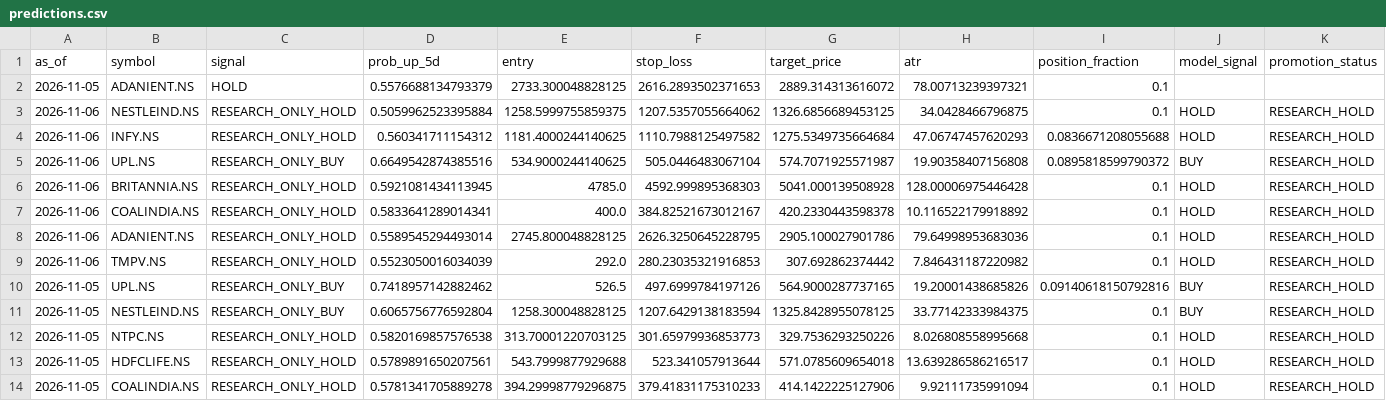
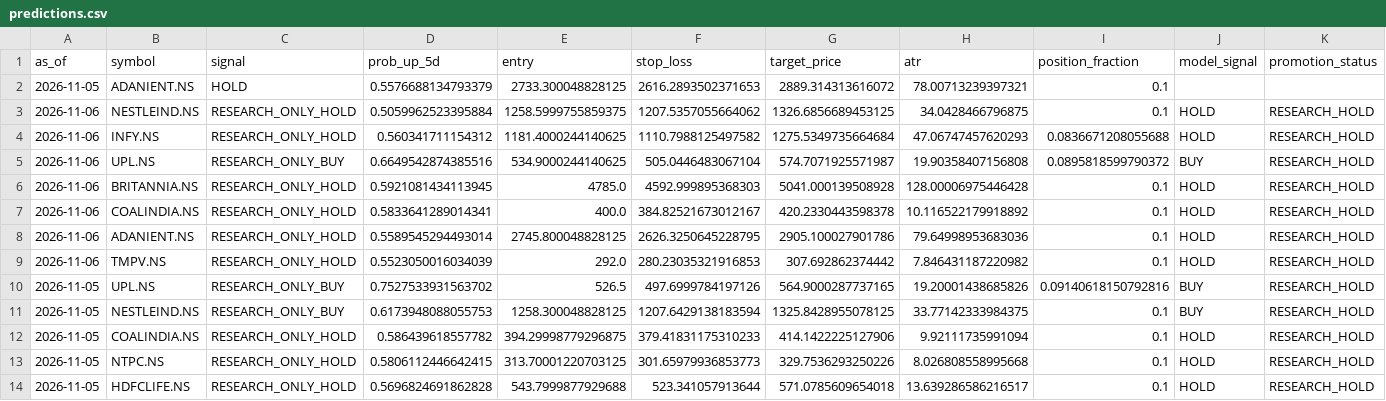
Before and after one commit to vishwasgarg5/Trader, a CSV file: data/logs/predictions.csv, drawn as a sheet; only a part is shown; removed rows and columns are numbered as before the commit, all else as after; rows hold the shown columns only; the diff names each change by its address in the sheet, - before the commit and + after, or states it on an @@ line.

```diff
--- a/data/logs/predictions.csv
+++ b/data/logs/predictions.csv
-D10 (prob_up_5d): 0.7418957142882462
+D10 (prob_up_5d): 0.7527533931563702
-D11 (prob_up_5d): 0.6065756776592804
+D11 (prob_up_5d): 0.6173948088055753
+row 12: 2026-11-05 | COALINDIA.NS | RESEARCH_ONLY_HOLD | 0.586439618557782 | 394.29998779296875 | 379.41831175310233 | 414.1422225127906 | 9.92111735991094 | 0.1 | HOLD | RESEARCH_HOLD
-D13 (prob_up_5d): 0.5820169857576538
+D13 (prob_up_5d): 0.5806112446642415
-D14 (prob_up_5d): 0.5789891650207561
+D14 (prob_up_5d): 0.5696824691862828
-row 14: 2026-11-05 | COALINDIA.NS | RESEARCH_ONLY_HOLD | 0.5781341705889278 | 394.29998779296875 | 379.41831175310233 | 414.1422225127906 | 9.92111735991094 | 0.1 | HOLD | RESEARCH_HOLD
```
Also changed, not shown: data/signals/latest_signals.csv, 3 other files.
